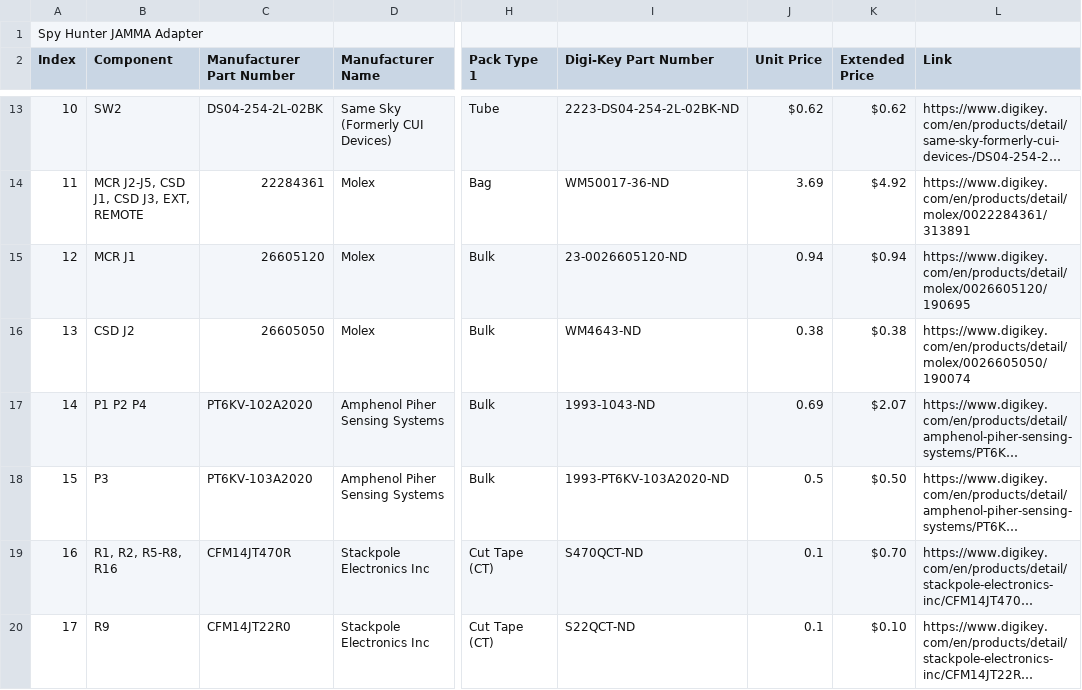
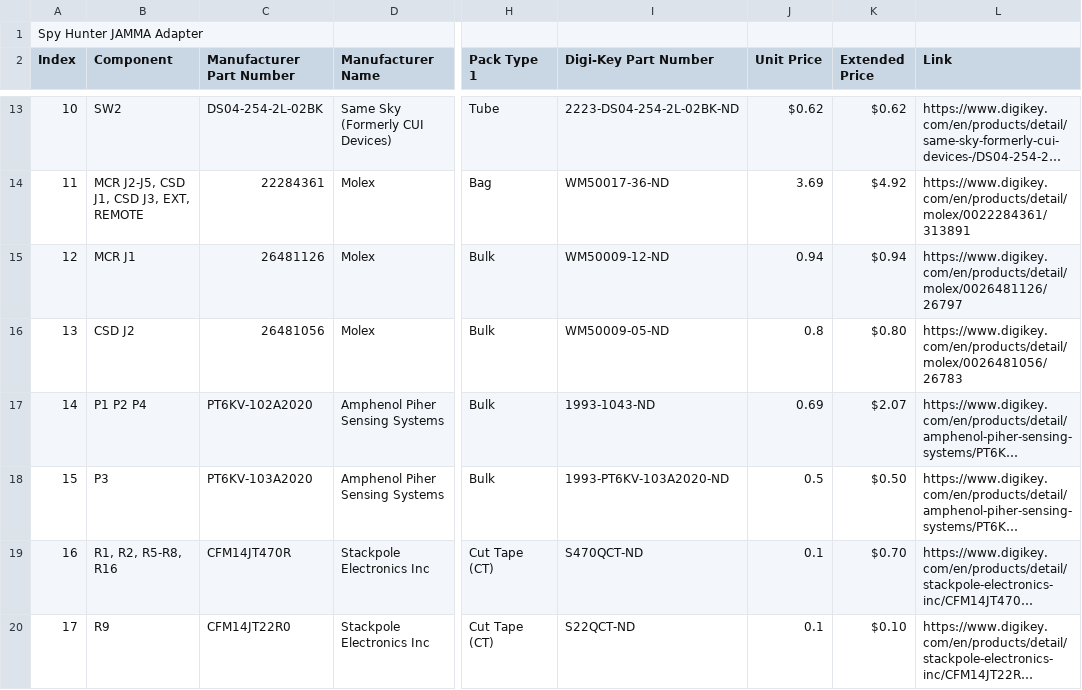
Before and after one commit to jzdziarski/jamma, a CSV file: Spy Hunter JAMMA Adapter, Rev1.csv, drawn as a sheet; only a part is shown, gaps mark what is left out; long unchanged cells end in …; the diff names each change by its address in the sheet, - before the commit and + after, or states it on an @@ line.

Commit message:
switch to black guard

```diff
--- a/Spy Hunter JAMMA Adapter, Rev1.csv
+++ b/Spy Hunter JAMMA Adapter, Rev1.csv
-C15 (Manufacturer Part Number): 26605120
+C15 (Manufacturer Part Number): 26481126
-I15 (Digi-Key Part Number): 23-0026605120-ND
+I15 (Digi-Key Part Number): WM50009-12-ND
-L15 (Link): https://www.digikey.com/en/products/detail/molex/0026605120/190695
+L15 (Link): https://www.digikey.com/en/products/detail/molex/0026481126/26797
-C16 (Manufacturer Part Number): 26605050
+C16 (Manufacturer Part Number): 26481056
-I16 (Digi-Key Part Number): WM4643-ND
+I16 (Digi-Key Part Number): WM50009-05-ND
-J16 (Unit Price): 0.38
+J16 (Unit Price): 0.8
-K16 (Extended Price): $0.38
+K16 (Extended Price): $0.80
-L16 (Link): https://www.digikey.com/en/products/detail/molex/0026605050/190074
+L16 (Link): https://www.digikey.com/en/products/detail/molex/0026481056/26783
```
